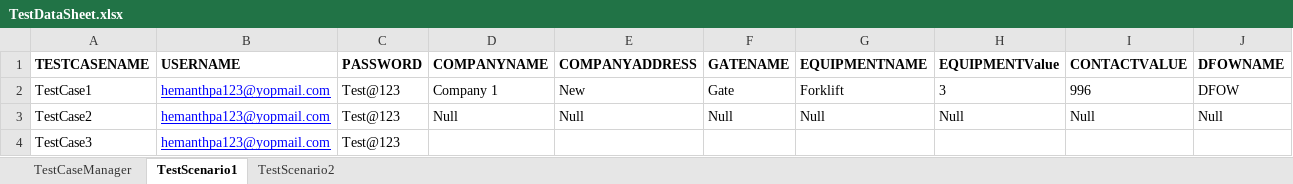
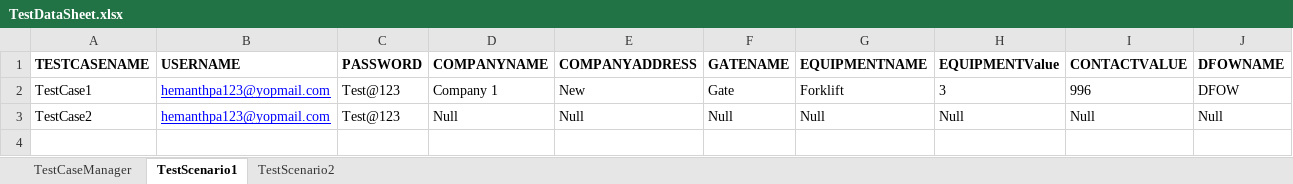
Before and after one commit to HemanthKumarB1006/FolloAutomation, an Excel workbook: target/test-classes/excel/TestDataSheet.xlsx, sheet TestScenario1, drawn as a sheet; only a part is shown; values as stored, in another font and other column widths than the file's, no borders; rows hold the shown columns only; the diff names each change by its address in the sheet, - before the commit and + after, or states it on an @@ line.

```diff
--- a/target/test-classes/excel/TestDataSheet.xlsx (sheet TestScenario1)
+++ b/target/test-classes/excel/TestDataSheet.xlsx (sheet TestScenario1)
-row 4: TestCase3 | hemanthpa123@yopmail.com | Test@123
```
Also changed, not shown: sheet TestScenario2, 40 other files.
